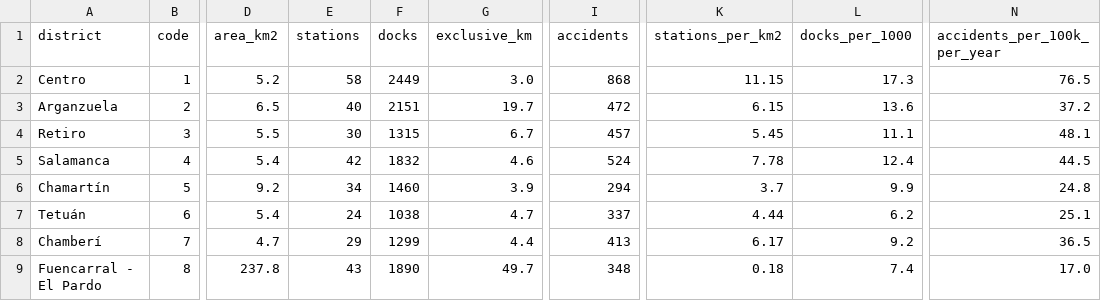
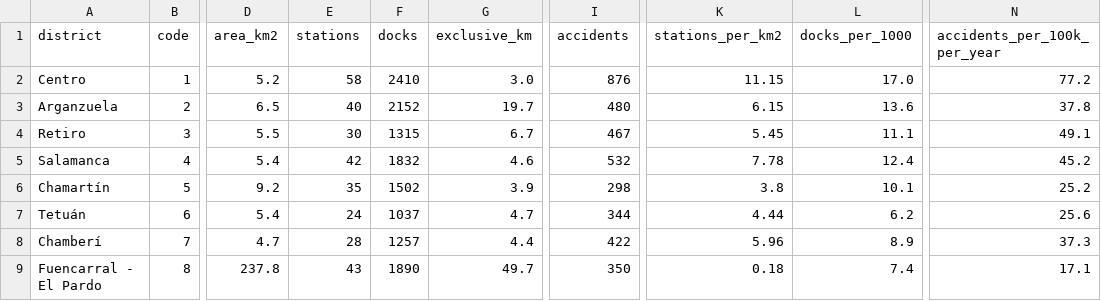
Before and after one commit to jaimeoliver1/madrid-en-bici, a CSV file: data/madrid_districts_cycling.csv, drawn as a sheet; only a part is shown, gaps mark what is left out; the diff covers the shown part only; the diff names each change by its address in the sheet, - before the commit and + after, or states it on an @@ line.

```diff
--- a/data/madrid_districts_cycling.csv
+++ b/data/madrid_districts_cycling.csv
-F2 (docks): 2449
+F2 (docks): 2410
-I2 (accidents): 868
+I2 (accidents): 876
-L2 (docks_per_1000): 17.3
+L2 (docks_per_1000): 17.0
-N2 (accidents_per_100k_per_year): 76.5
+N2 (accidents_per_100k_per_year): 77.2
-F3 (docks): 2151
+F3 (docks): 2152
-I3 (accidents): 472
+I3 (accidents): 480
-N3 (accidents_per_100k_per_year): 37.2
+N3 (accidents_per_100k_per_year): 37.8
-I4 (accidents): 457
+I4 (accidents): 467
-N4 (accidents_per_100k_per_year): 48.1
+N4 (accidents_per_100k_per_year): 49.1
-I5 (accidents): 524
+I5 (accidents): 532
-N5 (accidents_per_100k_per_year): 44.5
+N5 (accidents_per_100k_per_year): 45.2
-E6 (stations): 34
+E6 (stations): 35
-F6 (docks): 1460
+F6 (docks): 1502
-I6 (accidents): 294
+I6 (accidents): 298
-K6 (stations_per_km2): 3.7
+K6 (stations_per_km2): 3.8
-L6 (docks_per_1000): 9.9
+L6 (docks_per_1000): 10.1
-N6 (accidents_per_100k_per_year): 24.8
+N6 (accidents_per_100k_per_year): 25.2
-F7 (docks): 1038
+F7 (docks): 1037
-I7 (accidents): 337
+I7 (accidents): 344
-N7 (accidents_per_100k_per_year): 25.1
+N7 (accidents_per_100k_per_year): 25.6
-E8 (stations): 29
+E8 (stations): 28
-F8 (docks): 1299
+F8 (docks): 1257
-I8 (accidents): 413
+I8 (accidents): 422
-K8 (stations_per_km2): 6.17
+K8 (stations_per_km2): 5.96
-L8 (docks_per_1000): 9.2
+L8 (docks_per_1000): 8.9
-N8 (accidents_per_100k_per_year): 36.5
+N8 (accidents_per_100k_per_year): 37.3
-I9 (accidents): 348
+I9 (accidents): 350
-N9 (accidents_per_100k_per_year): 17.0
+N9 (accidents_per_100k_per_year): 17.1
```
Also changed, not shown: 39 edited cells elsewhere in this file, data/bicimad_daily_trips_weather.csv, data/bicimad_station_context.csv, 8 other files.
